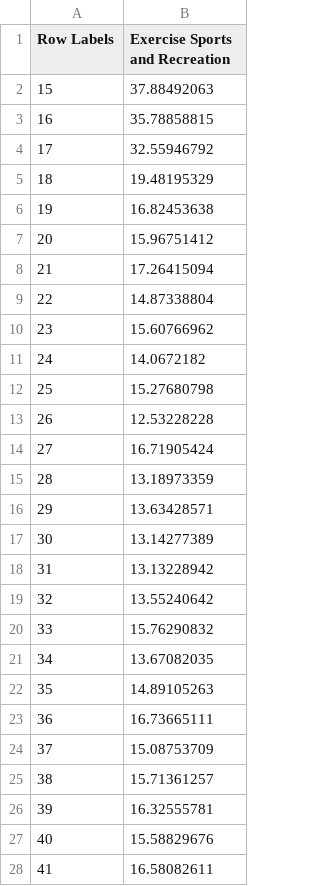
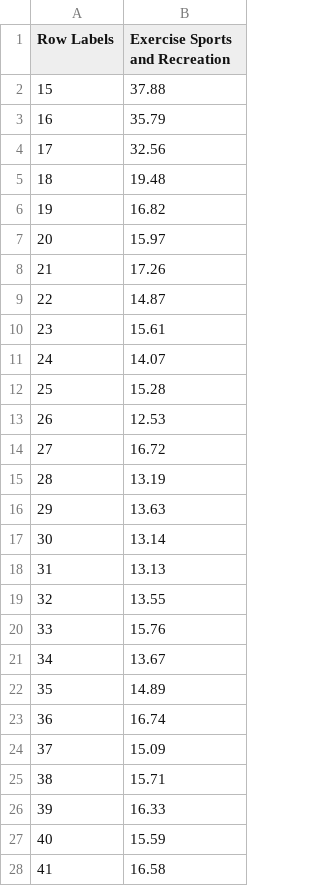
Before and after one commit to chaitraligharat/infoVisGroupProj, a CSV file: Raw_Data/V3/CleanedData_V2_2_Exercise.csv, drawn as a sheet; only a part is shown; the diff covers the shown part only.

```diff
--- a/Raw_Data/V3/CleanedData_V2_2_Exercise.csv
+++ b/Raw_Data/V3/CleanedData_V2_2_Exercise.csv
@@ -1,28 +1,28 @@
 Row Labels,Exercise Sports and Recreation
-15,37.88492063
-16,35.78858815
-17,32.55946792
-18,19.48195329
-19,16.82453638
-20,15.96751412
-21,17.26415094
-22,14.87338804
-23,15.60766962
-24,14.0672182
-25,15.27680798
-26,12.53228228
-27,16.71905424
-28,13.18973359
-29,13.63428571
-30,13.14277389
-31,13.13228942
-32,13.55240642
-33,15.76290832
-34,13.67082035
-35,14.89105263
-36,16.73665111
-37,15.08753709
-38,15.71361257
-39,16.32555781
-40,15.58829676
-41,16.58082611
+15,37.88
+16,35.79
+17,32.56
+18,19.48
+19,16.82
+20,15.97
+21,17.26
+22,14.87
+23,15.61
+24,14.07
+25,15.28
+26,12.53
+27,16.72
+28,13.19
+29,13.63
+30,13.14
+31,13.13
+32,13.55
+33,15.76
+34,13.67
+35,14.89
+36,16.74
+37,15.09
+38,15.71
+39,16.33
+40,15.59
+41,16.58
```
Also changed, not shown: 40 edited cells elsewhere in this file, Raw_Data/V3/CleanedData_V2_1.csv, Raw_Data/V3/CleanedData_V2_1_Education.csv, 3 other files.
